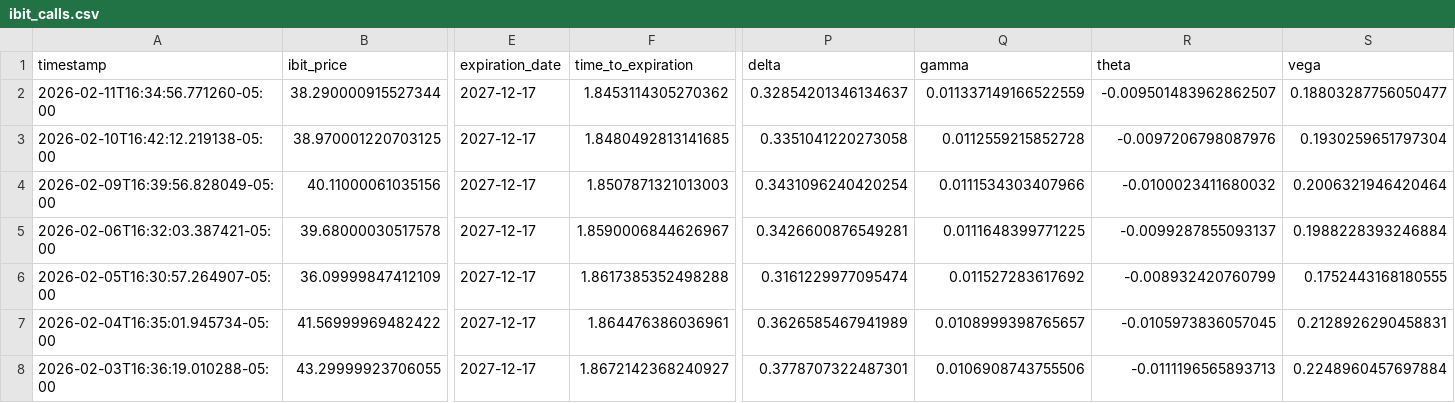
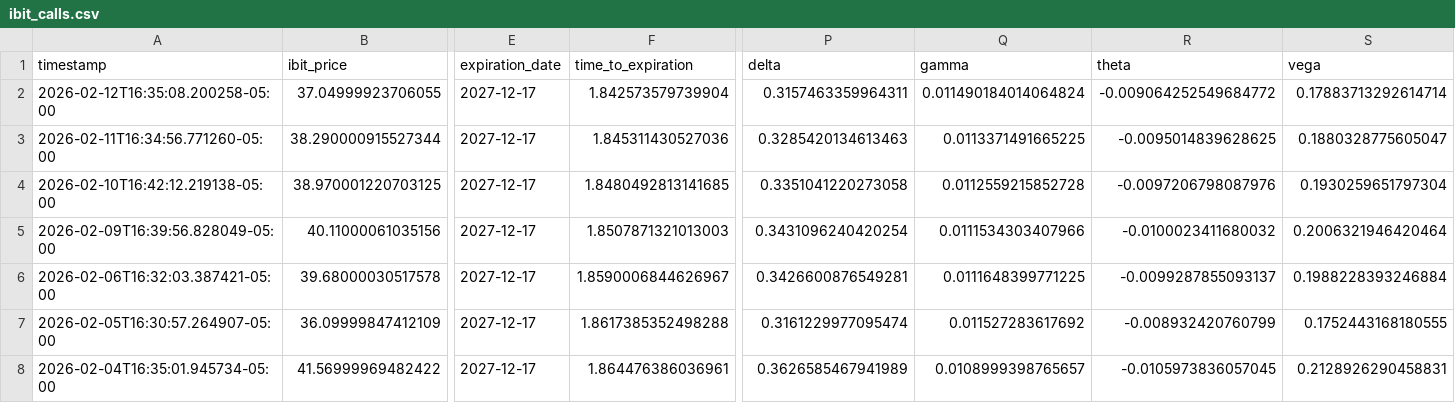
Before and after one commit to analytics-01/analytics-01.github.io, a CSV file: projects/IBIT_Call_Monitor/data/ibit_calls.csv, drawn as a sheet; only a part is shown, gaps mark what is left out; the shorter side is filled out with more unchanged rows; addresses are those after the commit; rows hold the shown columns only; the diff names each change by its address in the sheet, - before the commit and + after, or states it on an @@ line.

```diff
--- a/projects/IBIT_Call_Monitor/data/ibit_calls.csv
+++ b/projects/IBIT_Call_Monitor/data/ibit_calls.csv
+row 2: 2026-02-12T16:35:08.200258-05:00 | 37.04999923706055 | 2027-12-17 | 1.842573579739904 | 0.3157463359964311 | 0.011490184014064824 | -0.009064252549684772 | 0.17883713292614714
-F3 (time_to_expiration): 1.8453114305270362
+F3 (time_to_expiration): 1.845311430527036
-P3 (delta): 0.32854201346134637
+P3 (delta): 0.3285420134613463
-Q3 (gamma): 0.011337149166522559
+Q3 (gamma): 0.0113371491665225
-R3 (theta): -0.009501483962862507
+R3 (theta): -0.0095014839628625
-S3 (vega): 0.18803287756050477
+S3 (vega): 0.1880328775605047
```
Also changed, not shown: docs/projects/IBIT_Call_Monitor/data/ibit_calls.csv.
